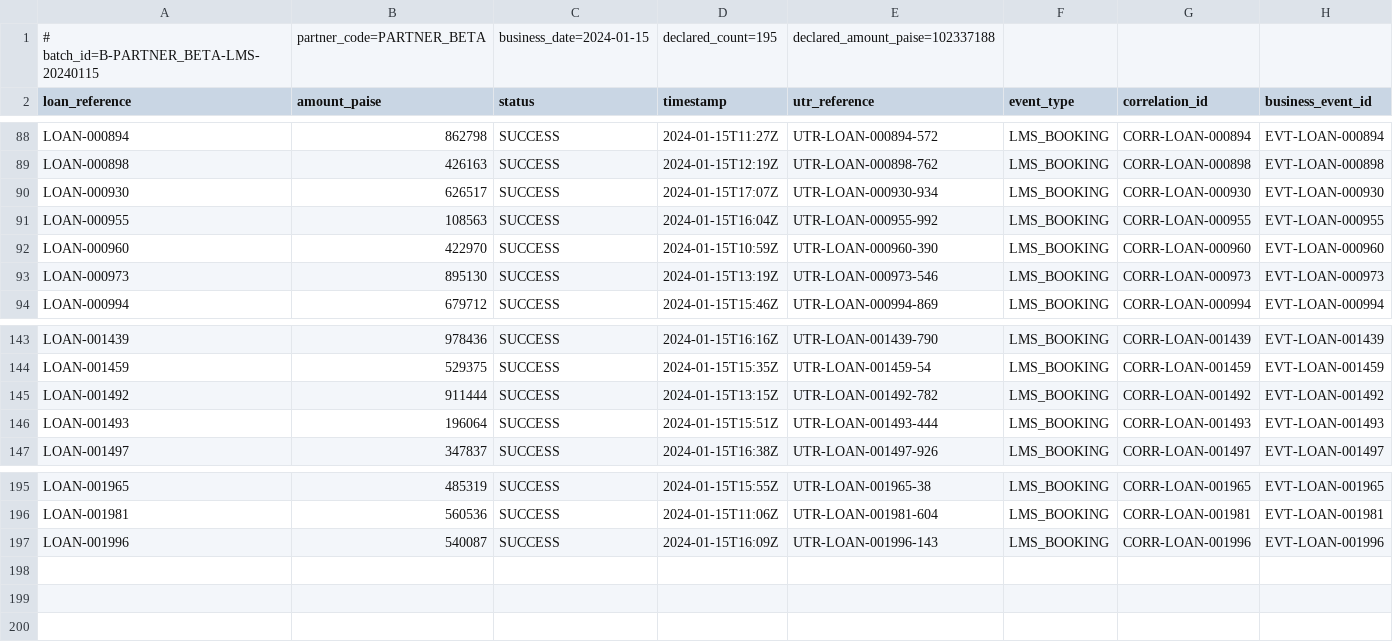
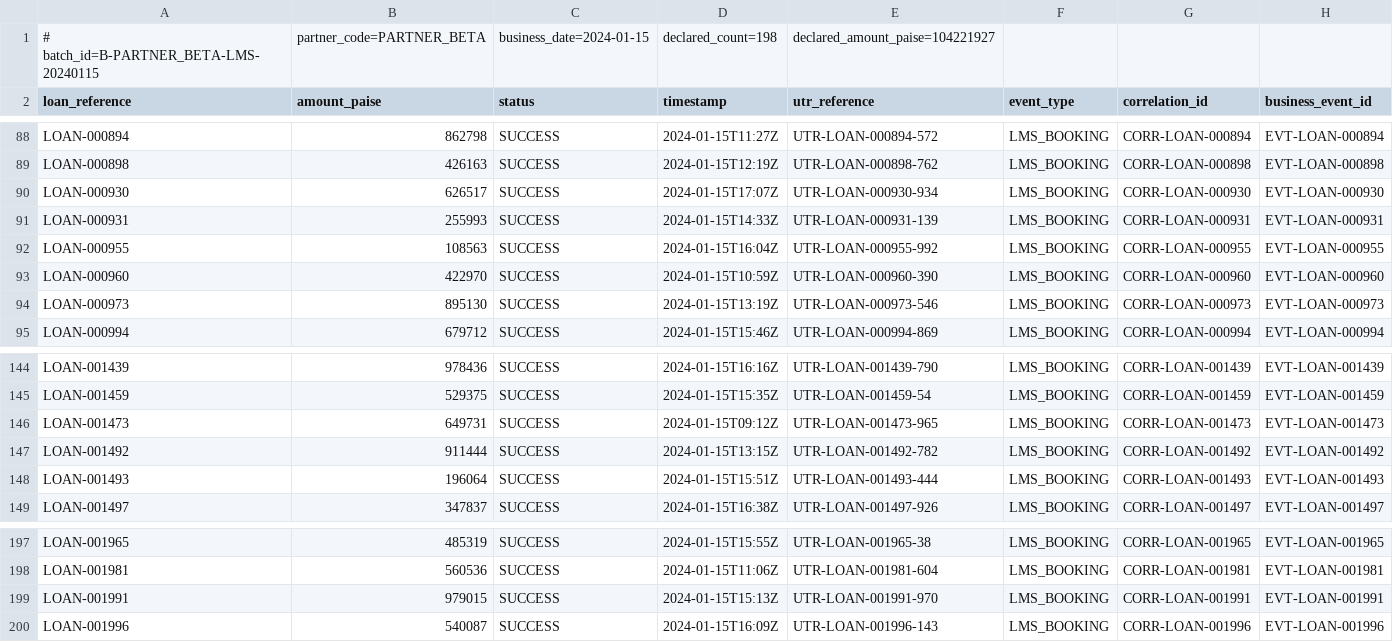
Before and after one commit to Shan-1999/co-lending-control-tower, a CSV file: data/seed_a/partner_beta_lms_day1.csv, drawn as a sheet; only a part is shown, gaps mark what is left out.

Commit message:
Add decision and partner filters in Batch Close Workbench, scope exceptions per batch, and add batch summary DTO

```diff
--- a/data/seed_a/partner_beta_lms_day1.csv
+++ b/data/seed_a/partner_beta_lms_day1.csv
@@ -1,2 +1,2 @@
-# batch_id=B-PARTNER_BETA-LMS-20240115,partner_code=PARTNER_BETA,business_date=2024-01-15,declared_count=195,declared_amount_paise=102337188
+# batch_id=B-PARTNER_BETA-LMS-20240115,partner_code=PARTNER_BETA,business_date=2024-01-15,declared_count=198,declared_amount_paise=104221927
 loan_reference,amount_paise,status,timestamp,utr_reference,event_type,correlation_id,business_event_id
@@ -90,2 +90,3 @@ LOAN-000898,426163,SUCCESS,2024-01-15T12:19Z,UTR-LOAN-000898-762,LMS_BOOKING,COR
 LOAN-000930,626517,SUCCESS,2024-01-15T17:07Z,UTR-LOAN-000930-934,LMS_BOOKING,CORR-LOAN-000930,EVT-LOAN-000930
+LOAN-000931,255993,SUCCESS,2024-01-15T14:33Z,UTR-LOAN-000931-139,LMS_BOOKING,CORR-LOAN-000931,EVT-LOAN-000931
 LOAN-000955,108563,SUCCESS,2024-01-15T16:04Z,UTR-LOAN-000955-992,LMS_BOOKING,CORR-LOAN-000955,EVT-LOAN-000955
@@ -144,2 +145,3 @@ LOAN-001439,978436,SUCCESS,2024-01-15T16:16Z,UTR-LOAN-001439-790,LMS_BOOKING,COR
 LOAN-001459,529375,SUCCESS,2024-01-15T15:35Z,UTR-LOAN-001459-54,LMS_BOOKING,CORR-LOAN-001459,EVT-LOAN-001459
+LOAN-001473,649731,SUCCESS,2024-01-15T09:12Z,UTR-LOAN-001473-965,LMS_BOOKING,CORR-LOAN-001473,EVT-LOAN-001473
 LOAN-001492,911444,SUCCESS,2024-01-15T13:15Z,UTR-LOAN-001492-782,LMS_BOOKING,CORR-LOAN-001492,EVT-LOAN-001492
@@ -196,2 +198,3 @@ LOAN-001965,485319,SUCCESS,2024-01-15T15:55Z,UTR-LOAN-001965-38,LMS_BOOKING,CORR
 LOAN-001981,560536,SUCCESS,2024-01-15T11:06Z,UTR-LOAN-001981-604,LMS_BOOKING,CORR-LOAN-001981,EVT-LOAN-001981
+LOAN-001991,979015,SUCCESS,2024-01-15T15:13Z,UTR-LOAN-001991-970,LMS_BOOKING,CORR-LOAN-001991,EVT-LOAN-001991
 LOAN-001996,540087,SUCCESS,2024-01-15T16:09Z,UTR-LOAN-001996-143,LMS_BOOKING,CORR-LOAN-001996,EVT-LOAN-001996
```
Also changed, not shown: data/seed_a/partner_beta_bank_day1.csv, data/seed_a/partner_beta_bank_day3.csv, 40 other files.
